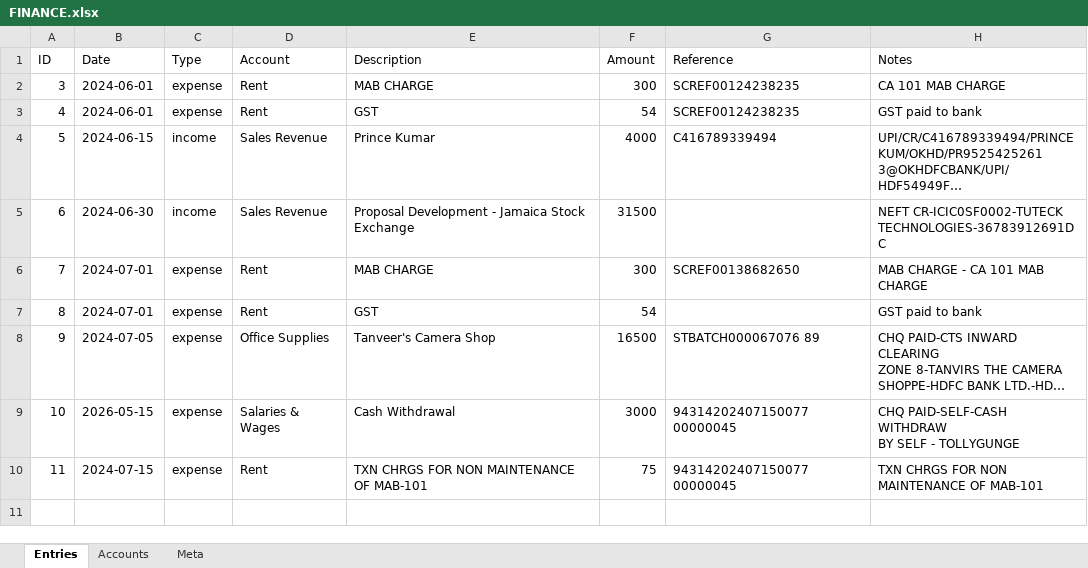
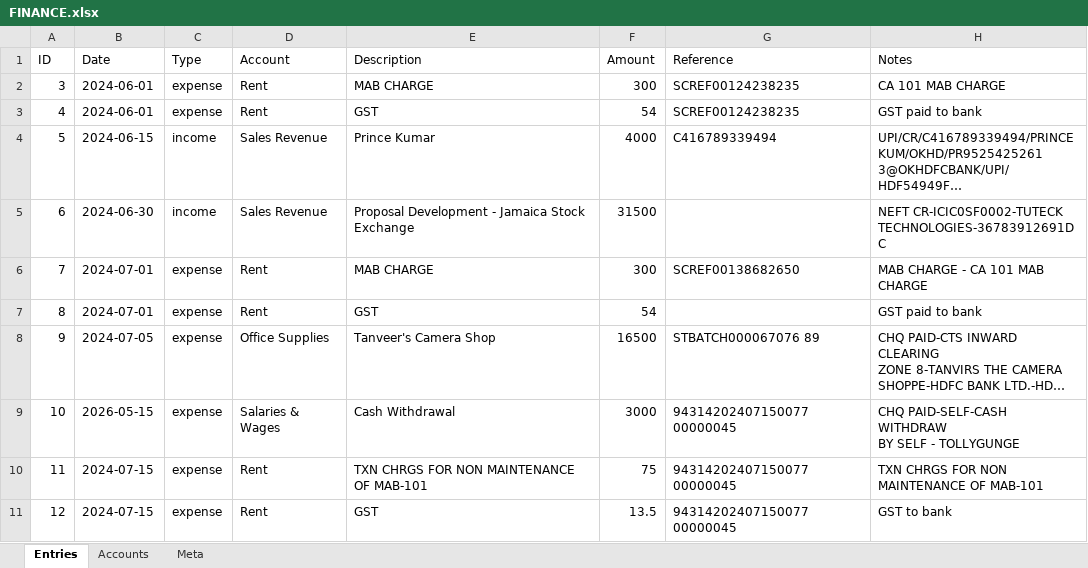
Before and after one commit to ocelliarts/accounts, an Excel workbook: FINANCE.xlsx, sheet Entries, drawn as a sheet; long unchanged cells end in …; values as stored, in another font and other column widths than the file's, no borders; the diff names each change by its address in the sheet, - before the commit and + after, or states it on an @@ line.

Commit message:
Update Ocelli Finance data

```diff
--- a/FINANCE.xlsx (sheet Entries)
+++ b/FINANCE.xlsx (sheet Entries)
+row 11: 12 | 2024-07-15 | expense | Rent | GST | 13.5 | 94314202407150077 00000045 | GST to bank
```
Also changed, not shown: sheet Meta.
